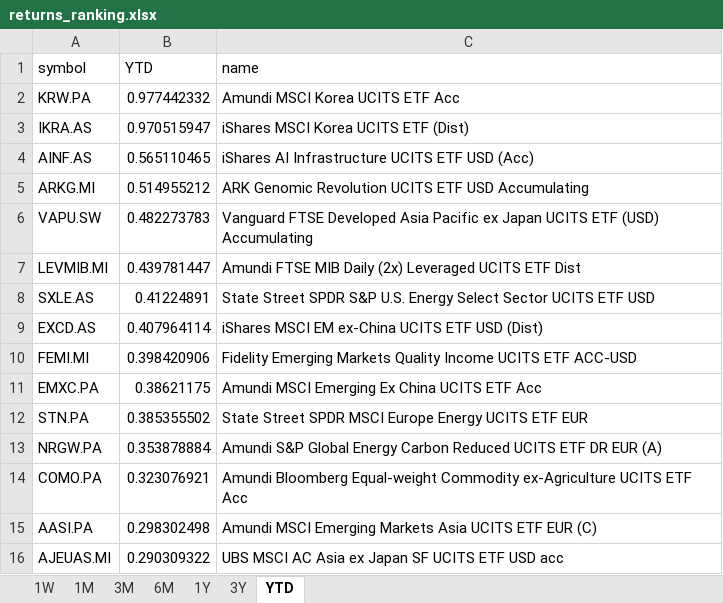
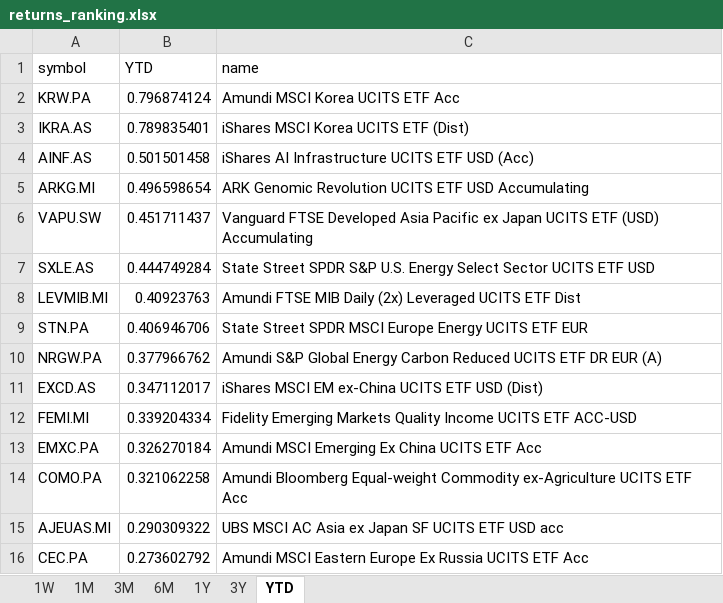
Before and after one commit to laceto/myfinance2, an Excel workbook: data/results/etf/returns_ranking.xlsx, sheet YTD, drawn as a sheet; values as stored, in another font and other column widths than the file's, no borders; removed rows and columns are numbered as before the commit, all else as after; the diff names each change by its address in the sheet, - before the commit and + after, or states it on an @@ line.

```diff
--- a/data/results/etf/returns_ranking.xlsx (sheet YTD)
+++ b/data/results/etf/returns_ranking.xlsx (sheet YTD)
-B2 (YTD): 0.977442332
+B2 (YTD): 0.796874124
-B3 (YTD): 0.970515947
+B3 (YTD): 0.789835401
-B4 (YTD): 0.565110465
+B4 (YTD): 0.501501458
-B5 (YTD): 0.514955212
+B5 (YTD): 0.496598654
-B6 (YTD): 0.482273783
+B6 (YTD): 0.451711437
-row 7: LEVMIB.MI | 0.439781447 | Amundi FTSE MIB Daily (2x) Leveraged UCITS ETF Dist
-B7 (YTD): 0.41224891
+B7 (YTD): 0.444749284
+row 8: LEVMIB.MI | 0.40923763 | Amundi FTSE MIB Daily (2x) Leveraged UCITS ETF Dist
+row 9: STN.PA | 0.406946706 | State Street SPDR MSCI Europe Energy UCITS ETF EUR
+row 10: NRGW.PA | 0.377966762 | Amundi S&P Global Energy Carbon Reduced UCITS ETF DR EUR (A)
-B11 (YTD): 0.407964114
+B11 (YTD): 0.347112017
-B12 (YTD): 0.398420906
+B12 (YTD): 0.339204334
-B13 (YTD): 0.38621175
+B13 (YTD): 0.326270184
-row 12: STN.PA | 0.385355502 | State Street SPDR MSCI Europe Energy UCITS ETF EUR
-row 13: NRGW.PA | 0.353878884 | Amundi S&P Global Energy Carbon Reduced UCITS ETF DR EUR (A)
-B14 (YTD): 0.323076921
+B14 (YTD): 0.321062258
-row 15: AASI.PA | 0.298302498 | Amundi MSCI Emerging Markets Asia UCITS ETF EUR (C)
+row 16: CEC.PA | 0.273602792 | Amundi MSCI Eastern Europe Ex Russia UCITS ETF Acc
```
Also changed, not shown: sheet 1W, sheet 1M, sheet 3M, sheet 6M, sheet 1Y, sheet 3Y, 2 other files.
